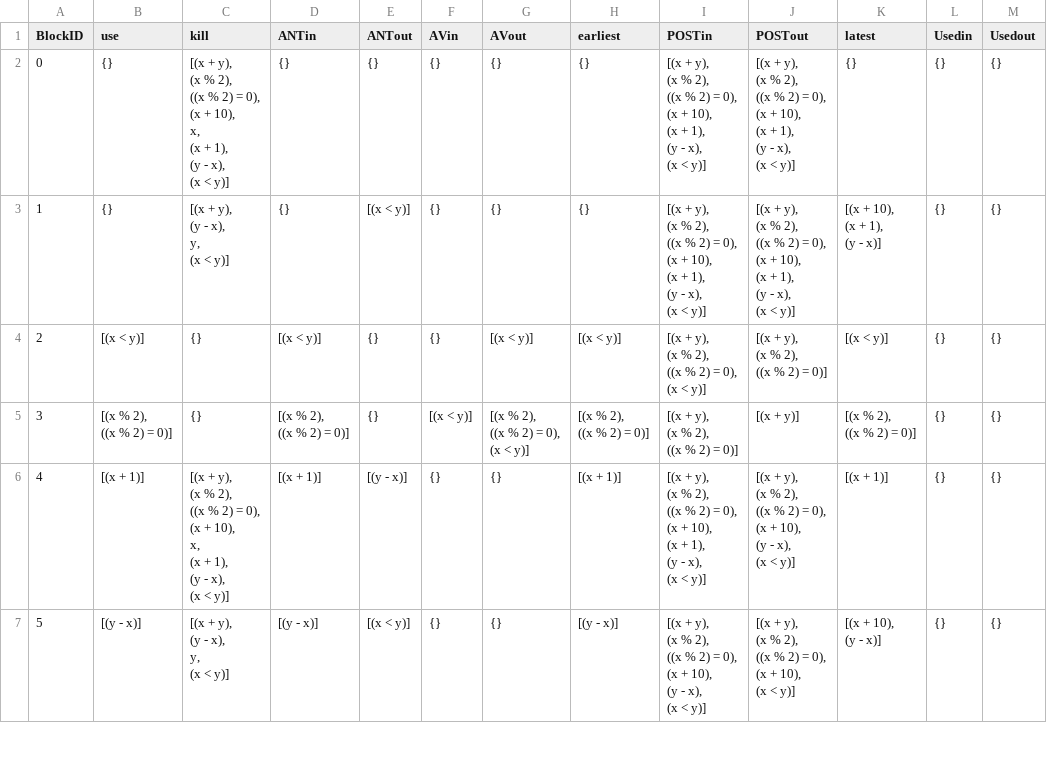
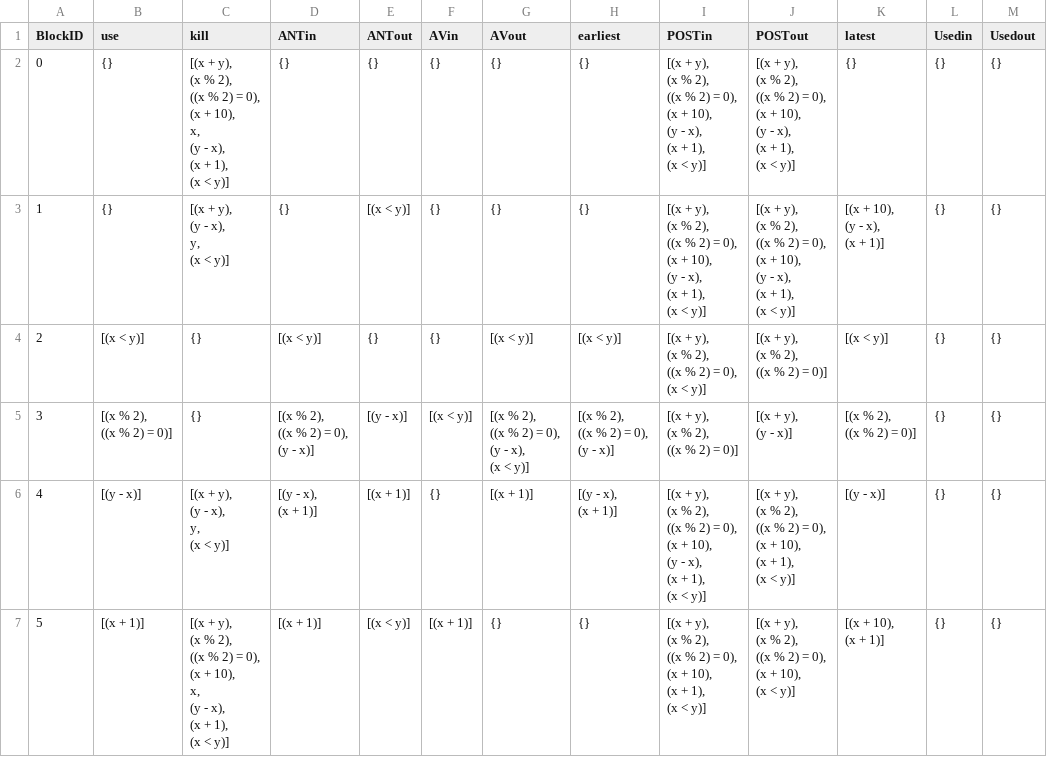
Before and after one commit to Kandarp08/Lazy-Code-Motion, a CSV file: src/dataflow_results.csv, drawn as a sheet; only a part is shown; the diff covers the shown part only.

```diff
--- a/src/dataflow_results.csv
+++ b/src/dataflow_results.csv
@@ -1,40 +1,40 @@
 BlockID,use,kill,ANTin,ANTout,AVin,AVout,earliest,POSTin,POSTout,latest,Usedin,Usedout
-0,"{}","[(x + y),
- (x % 2),
- ((x % 2) = 0),
- (x + 10),
- x,
- (x + 1),
- (y - x),
- (x < y)]","{}","{}","{}","{}","{}","[(x + y),
- (x % 2),
- ((x % 2) = 0),
- (x + 10),
- (x + 1),
- (y - x),
- (x < y)]","[(x + y),
- (x % 2),
- ((x % 2) = 0),
- (x + 10),
- (x + 1),
- (y - x),
- (x < y)]","{}","{}","{}"
-1,"{}","[(x + y),
- (y - x),
- y,
- (x < y)]","{}",[(x < y)],"{}","{}","{}","[(x + y),
- (x % 2),
- ((x % 2) = 0),
- (x + 10),
- (x + 1),
- (y - x),
- (x < y)]","[(x + y),
- (x % 2),
- ((x % 2) = 0),
- (x + 10),
- (x + 1),
- (y - x),
- (x < y)]","[(x + 10),
- (x + 1),
- (y - x)]","{}","{}"
+0,"{}","[(x + y),
+ (x % 2),
+ ((x % 2) = 0),
+ (x + 10),
+ x,
+ (y - x),
+ (x + 1),
+ (x < y)]","{}","{}","{}","{}","{}","[(x + y),
+ (x % 2),
+ ((x % 2) = 0),
+ (x + 10),
+ (y - x),
+ (x + 1),
+ (x < y)]","[(x + y),
+ (x % 2),
+ ((x % 2) = 0),
+ (x + 10),
+ (y - x),
+ (x + 1),
+ (x < y)]","{}","{}","{}"
+1,"{}","[(x + y),
+ (y - x),
+ y,
+ (x < y)]","{}",[(x < y)],"{}","{}","{}","[(x + y),
+ (x % 2),
+ ((x % 2) = 0),
+ (x + 10),
+ (y - x),
+ (x + 1),
+ (x < y)]","[(x + y),
+ (x % 2),
+ ((x % 2) = 0),
+ (x + 10),
+ (y - x),
+ (x + 1),
+ (x < y)]","[(x + 10),
+ (y - x),
+ (x + 1)]","{}","{}"
 2,[(x < y)],"{}",[(x < y)],"{}","{}",[(x < y)],[(x < y)],"[(x + y),
@@ -45,43 +45,49 @@ BlockID,use,kill,ANTin,ANTout,AVin,AVout,earliest,POSTin,POSTout,latest,Usedin,U
  ((x % 2) = 0)]",[(x < y)],"{}","{}"
-3,"[(x % 2),
- ((x % 2) = 0)]","{}","[(x % 2),
- ((x % 2) = 0)]","{}",[(x < y)],"[(x % 2),
- ((x % 2) = 0),
- (x < y)]","[(x % 2),
- ((x % 2) = 0)]","[(x + y),
- (x % 2),
- ((x % 2) = 0)]",[(x + y)],"[(x % 2),
- ((x % 2) = 0)]","{}","{}"
-4,[(x + 1)],"[(x + y),
- (x % 2),
- ((x % 2) = 0),
- (x + 10),
- x,
- (x + 1),
- (y - x),
- (x < y)]",[(x + 1)],[(y - x)],"{}","{}",[(x + 1)],"[(x + y),
- (x % 2),
- ((x % 2) = 0),
- (x + 10),
- (x + 1),
- (y - x),
- (x < y)]","[(x + y),
- (x % 2),
- ((x % 2) = 0),
- (x + 10),
- (y - x),
- (x < y)]",[(x + 1)],"{}","{}"
-5,[(y - x)],"[(x + y),
- (y - x),
- y,
- (x < y)]",[(y - x)],[(x < y)],"{}","{}",[(y - x)],"[(x + y),
- (x % 2),
- ((x % 2) = 0),
- (x + 10),
- (y - x),
- (x < y)]","[(x + y),
- (x % 2),
- ((x % 2) = 0),
- (x + 10),
- (x < y)]","[(x + 10),
- (y - x)]","{}","{}"
+3,"[(x % 2),
+ ((x % 2) = 0)]","{}","[(x % 2),
+ ((x % 2) = 0),
+ (y - x)]",[(y - x)],[(x < y)],"[(x % 2),
+ ((x % 2) = 0),
+ (y - x),
+ (x < y)]","[(x % 2),
+ ((x % 2) = 0),
+ (y - x)]","[(x + y),
+ (x % 2),
+ ((x % 2) = 0)]","[(x + y),
+ (y - x)]","[(x % 2),
+ ((x % 2) = 0)]","{}","{}"
+4,[(y - x)],"[(x + y),
+ (y - x),
+ y,
+ (x < y)]","[(y - x),
+ (x + 1)]",[(x + 1)],"{}",[(x + 1)],"[(y - x),
+ (x + 1)]","[(x + y),
+ (x % 2),
+ ((x % 2) = 0),
+ (x + 10),
+ (y - x),
+ (x + 1),
+ (x < y)]","[(x + y),
+ (x % 2),
+ ((x % 2) = 0),
+ (x + 10),
+ (x + 1),
+ (x < y)]",[(y - x)],"{}","{}"
+5,[(x + 1)],"[(x + y),
+ (x % 2),
+ ((x % 2) = 0),
+ (x + 10),
+ x,
+ (y - x),
+ (x + 1),
+ (x < y)]",[(x + 1)],[(x < y)],[(x + 1)],"{}","{}","[(x + y),
+ (x % 2),
+ ((x % 2) = 0),
+ (x + 10),
+ (x + 1),
+ (x < y)]","[(x + y),
+ (x % 2),
+ ((x % 2) = 0),
+ (x + 10),
+ (x < y)]","[(x + 10),
+ (x + 1)]","{}","{}"
```
Also changed, not shown: 6 edited cells elsewhere in this file, 3 other files.
